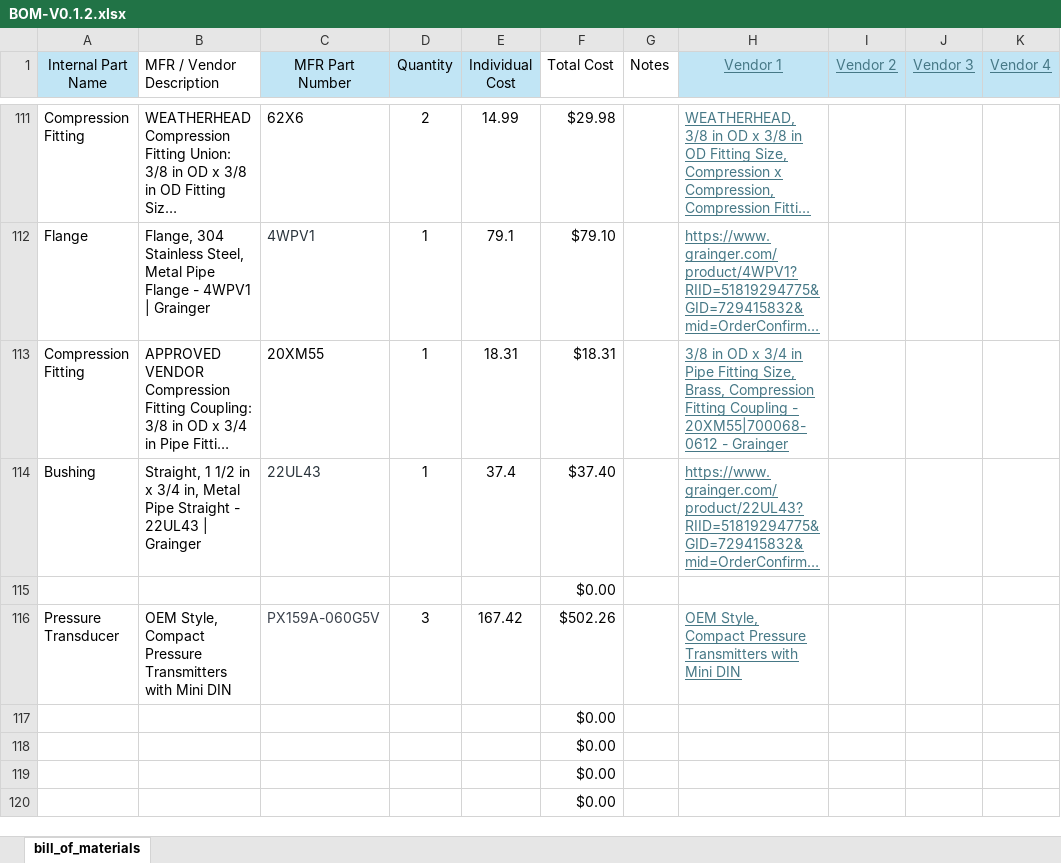
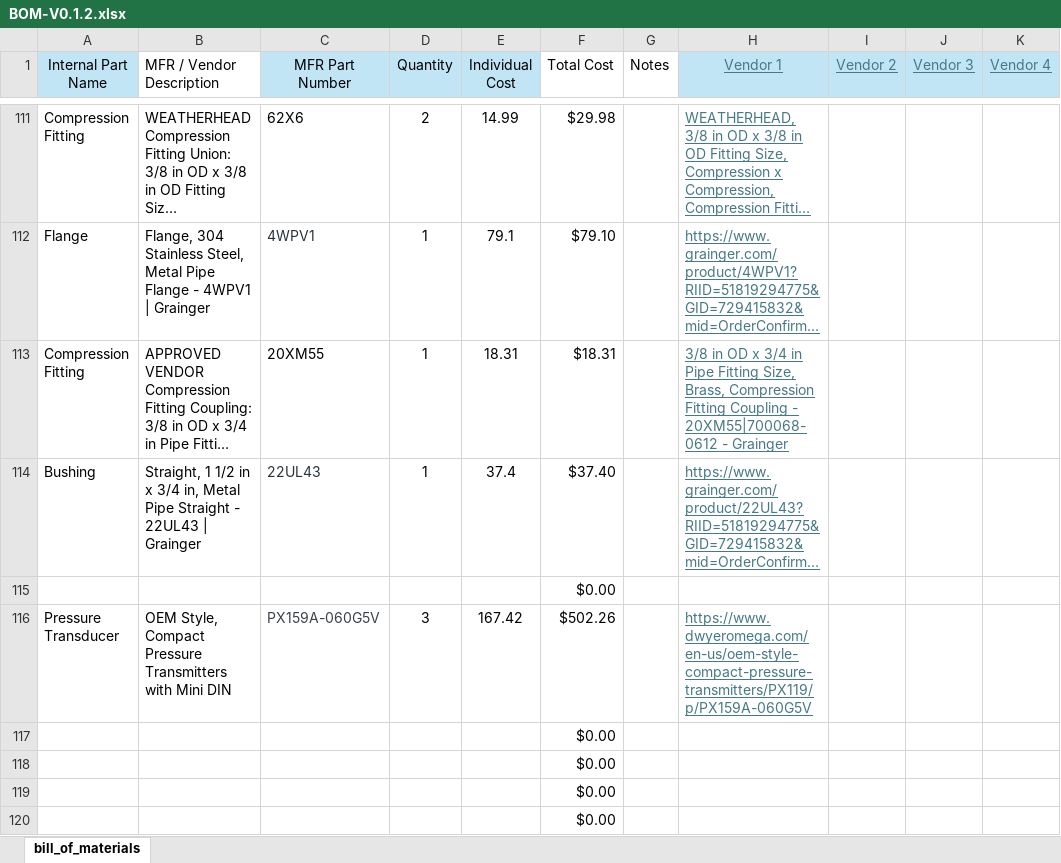
Before and after one commit to ARTS-Laboratory/thermal-loop, an Excel workbook: resources/v0.1.2/design_documents/BOM-V0.1.2.xlsx, sheet bill_of_materials, drawn as a sheet; only a part is shown, gaps mark what is left out; long unchanged cells end in …; values as stored, in another font and other column widths than the file's, no borders; table styles not drawn; the diff names each change by its address in the sheet, - before the commit and + after, or states it on an @@ line.

Commit message:
Update BOM-V0.1.2.xlsx

```diff
--- a/resources/v0.1.2/design_documents/BOM-V0.1.2.xlsx (sheet bill_of_materials)
+++ b/resources/v0.1.2/design_documents/BOM-V0.1.2.xlsx (sheet bill_of_materials)
-H116 (Vendor 1): OEM Style, Compact Pressure Transmitters with Mini DIN
+H116 (Vendor 1): https://www.dwyeromega.com/en-us/oem-style-compact-pressure-transmitters/PX119/p/PX159A-060G5V
```
